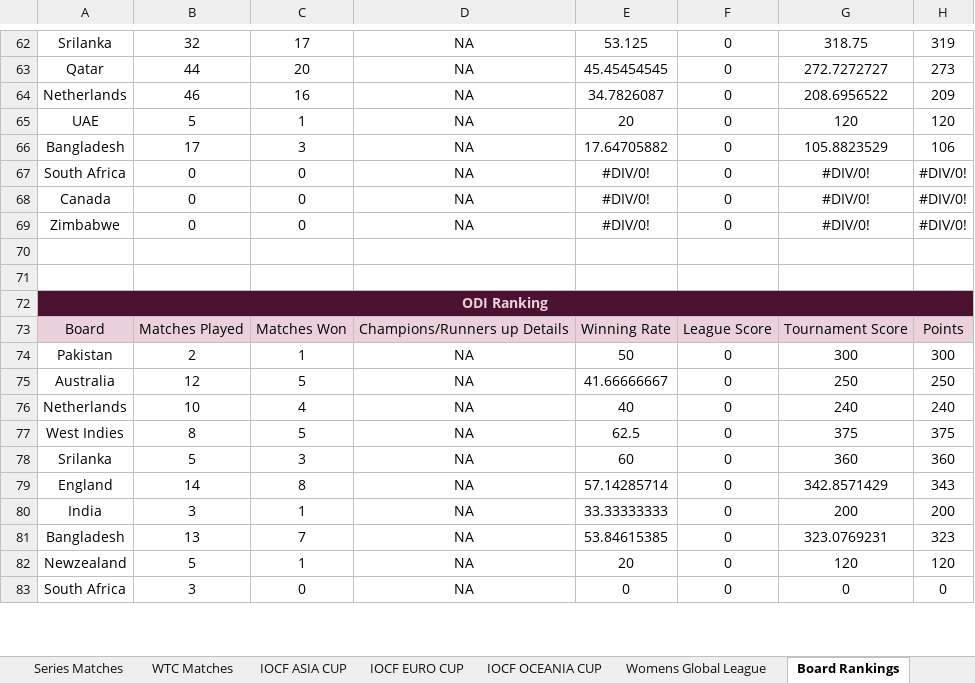
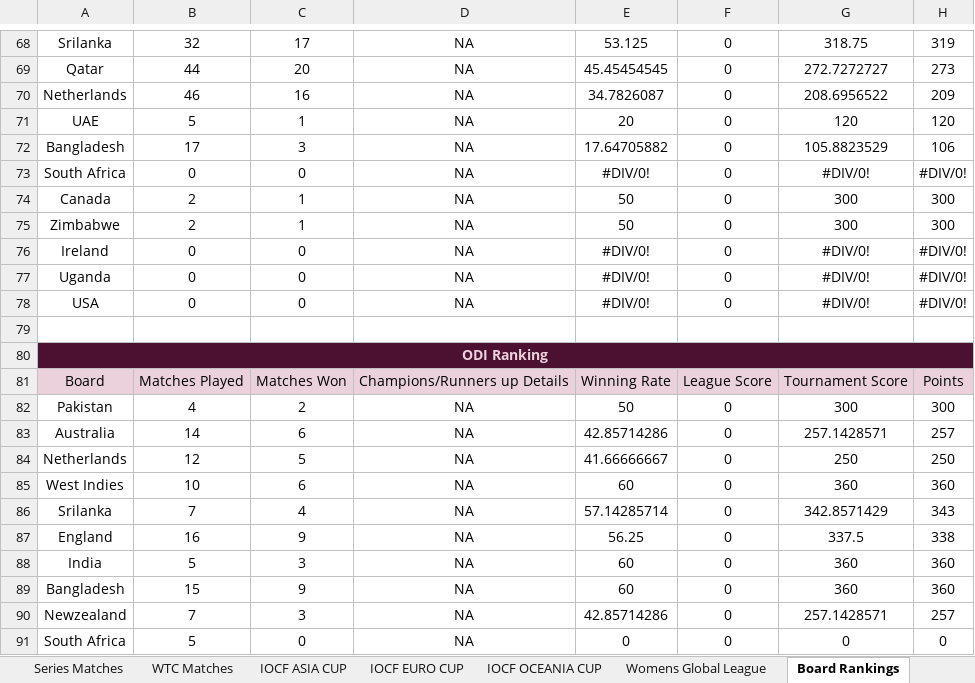
Before and after one commit to Nishanth-Ganiga/iocf-dashboard, an Excel workbook: server/IOCF_ALL_BOARDS.xlsx, sheet Board Rankings, drawn as a sheet; only a part is shown, gaps mark what is left out; values as stored, in another font and other column widths than the file's, no borders; charts and pictures not drawn; removed rows and columns are numbered as before the commit, all else as after; the diff covers the shown part only; the diff names each change by its address in the sheet, - before the commit and + after, or states it on an @@ line.

Commit message:
Add Ireland, Uganda, and USA boards
19 boards now supported. All three added to BOARD_SHEETS in data.py
and parse cleanly.

Bug fix: these three sheets record an unassigned Chairman/CEO as a
literal "Chairman:--- | CEO: ---" placeholder, a pattern not seen on
any other board before. Without handling it, the app would have shown
the literal dashes as if they were a real name. Added
_clean_or_placeholder() so dash-only placeholders resolve to None
(renders as "-", matching every other "not yet assigned" field)
instead of being fabricated as text.

Identity setup for all three: flag (from the same flag-icons package
used for every other board), mascot artwork + name (Irish Elk,
Mountain Gorilla, American Bison - read off the mascot art), crest
colors from each board's real national colors, and board-code
abbreviations. No Instagram link yet for any of the three - left out
rather than fabricated, same as Canada/Zimbabwe initially.

Note: Uganda's and USA's mascot PNGs have a solid white background
baked in (no transparency) unlike the other 17 boards' soft
transparent/black-glow backgrounds - used as-is per instruction, will
show a faint light box behind the mascot in the crest/pill until a
transparent version is available.

Refreshes the cached workbook. Verified all 19 boards parse correctly
(386 total players), no literal "---" leaking anywhere. npm run build
and oxlint both clean.

```diff
--- a/server/IOCF_ALL_BOARDS.xlsx (sheet Board Rankings)
+++ b/server/IOCF_ALL_BOARDS.xlsx (sheet Board Rankings)
+row 74: Canada | 2 | 1 | NA | 50 | 0 | 300 | 300
+row 75: Zimbabwe | 2 | 1 | NA | 50 | 0 | 300 | 300
-A76: Canada
+A76: Ireland
-A77: Zimbabwe
+A77: Uganda
-row 78: (empty)
+row 78: USA | 0 | 0 | NA | #DIV/0! | 0 | #DIV/0! | #DIV/0!
-B82: 2
+B82: 4
-C82: 1
+C82: 2
+row 83: Australia | 14 | 6 | NA | 42.85714286 | 0 | 257.1428571 | 257
-A84: Australia
+A84: Netherlands
-row 76: Netherlands | 10 | 4 | NA | 40 | 0 | 240 | 240
-B85: 8
+B85: 10
-C85: 5
+C85: 6
-E85: 62.5
+E85: 60
-G85: 375
+G85: 360
-H85: 375
+H85: 360
+row 86: Srilanka | 7 | 4 | NA | 57.14285714 | 0 | 342.8571429 | 343
+row 87: England | 16 | 9 | NA | 56.25 | 0 | 337.5 | 338
-A88: Srilanka
+A88: India
-row 79: England | 14 | 8 | NA | 57.14285714 | 0 | 342.8571429 | 343
-row 80: India | 3 | 1 | NA | 33.33333333 | 0 | 200 | 200
-B89: 13
+B89: 15
-C89: 7
+C89: 9
-E89: 53.84615385
+E89: 60
-G89: 323.0769231
+G89: 360
-H89: 323
+H89: 360
-B90: 5
+B90: 7
-C90: 1
+C90: 3
-E90: 20
+E90: 42.85714286
-G90: 120
+G90: 257.1428571
-H90: 120
+H90: 257
-B91: 3
+B91: 5
```
Also changed, not shown: 18 added rows and 82 edited cells elsewhere in this sheet, sheet Bangladesh, sheet WestIndies, sheet England, sheet Australia, sheet IOCF ASIA CUP, sheet Scotland, 15 more sheets, other sheet tabs, formulas that keep their value, charts or pictures, 13 other files.
